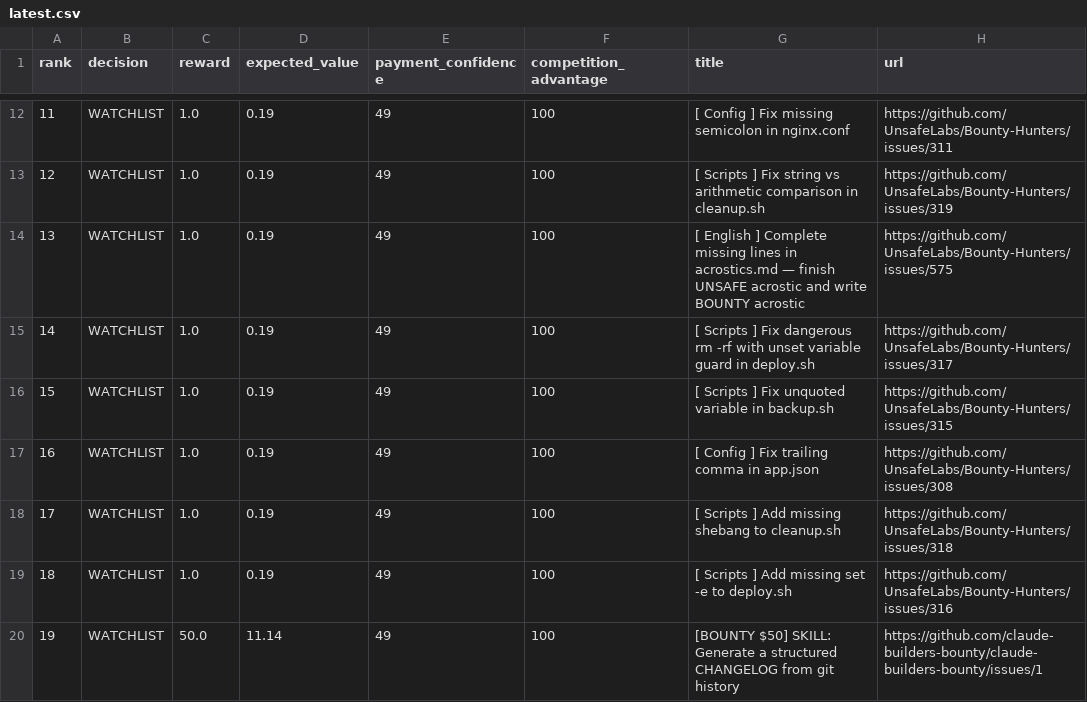
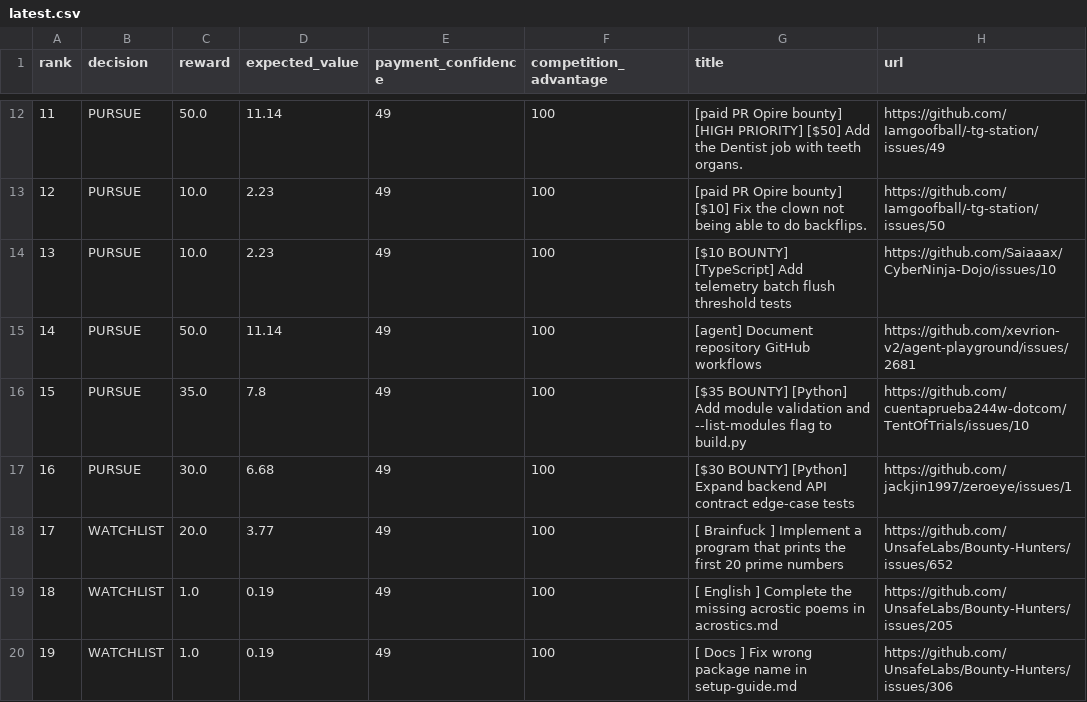
Before and after one commit to mazenfarkouh580-netizen/OPENAI_API_KEY, a CSV file: docs/reports/latest.csv, drawn as a sheet; only a part is shown, gaps mark what is left out; the diff covers the shown part only.

```diff
--- a/docs/reports/latest.csv
+++ b/docs/reports/latest.csv
@@ -12,9 +12,9 @@ rank,decision,reward,expected_value,payment_confidence,competition_advantage,tit
-11,"WATCHLIST",1.0,0.19,49,100,"[ Config ] Fix missing semicolon in nginx.conf","https://github.com/UnsafeLabs/Bounty-Hunters/issues/311"
-12,"WATCHLIST",1.0,0.19,49,100,"[ Scripts ] Fix string vs arithmetic comparison in cleanup.sh","https://github.com/UnsafeLabs/Bounty-Hunters/issues/319"
-13,"WATCHLIST",1.0,0.19,49,100,"[ English ] Complete missing lines in acrostics.md — finish UNSAFE acrostic and write BOUNTY acrostic","https://github.com/UnsafeLabs/Bounty-Hunters/issues/575"
-14,"WATCHLIST",1.0,0.19,49,100,"[ Scripts ] Fix dangerous rm -rf with unset variable guard in deploy.sh","https://github.com/UnsafeLabs/Bounty-Hunters/issues/317"
-15,"WATCHLIST",1.0,0.19,49,100,"[ Scripts ] Fix unquoted variable in backup.sh","https://github.com/UnsafeLabs/Bounty-Hunters/issues/315"
-16,"WATCHLIST",1.0,0.19,49,100,"[ Config ] Fix trailing comma in app.json","https://github.com/UnsafeLabs/Bounty-Hunters/issues/308"
-17,"WATCHLIST",1.0,0.19,49,100,"[ Scripts ] Add missing shebang to cleanup.sh","https://github.com/UnsafeLabs/Bounty-Hunters/issues/318"
-18,"WATCHLIST",1.0,0.19,49,100,"[ Scripts ] Add missing set -e to deploy.sh","https://github.com/UnsafeLabs/Bounty-Hunters/issues/316"
-19,"WATCHLIST",50.0,11.14,49,100,"[BOUNTY $50] SKILL: Generate a structured CHANGELOG from git history","https://github.com/claude-builders-bounty/claude-builders-bounty/issues/1"
+11,"PURSUE",50.0,11.14,49,100,"[paid PR Opire bounty] [HIGH PRIORITY] [$50] Add the Dentist job with teeth organs.","https://github.com/Iamgoofball/-tg-station/issues/49"
+12,"PURSUE",10.0,2.23,49,100,"[paid PR Opire bounty] [$10] Fix the clown not being able to do backflips.","https://github.com/Iamgoofball/-tg-station/issues/50"
+13,"PURSUE",10.0,2.23,49,100,"[$10 BOUNTY] [TypeScript] Add telemetry batch flush threshold tests","https://github.com/Saiaaax/CyberNinja-Dojo/issues/10"
+14,"PURSUE",50.0,11.14,49,100,"[agent] Document repository GitHub workflows","https://github.com/xevrion-v2/agent-playground/issues/2681"
+15,"PURSUE",35.0,7.8,49,100,"[$35 BOUNTY] [Python] Add module validation and --list-modules flag to build.py","https://github.com/cuentaprueba244w-dotcom/TentOfTrials/issues/10"
+16,"PURSUE",30.0,6.68,49,100,"[$30 BOUNTY] [Python] Expand backend API contract edge-case tests","https://github.com/jackjin1997/zeroeye/issues/1"
+17,"WATCHLIST",20.0,3.77,49,100,"[ Brainfuck ] Implement a program that prints the first 20 prime numbers","https://github.com/UnsafeLabs/Bounty-Hunters/issues/652"
+18,"WATCHLIST",1.0,0.19,49,100,"[ English ] Complete the missing acrostic poems in acrostics.md","https://github.com/UnsafeLabs/Bounty-Hunters/issues/205"
+19,"WATCHLIST",1.0,0.19,49,100,"[ Docs ] Fix wrong package name in setup-guide.md","https://github.com/UnsafeLabs/Bounty-Hunters/issues/306"
```
Also changed, not shown: 44 edited cells elsewhere in this file, 17 other files.
